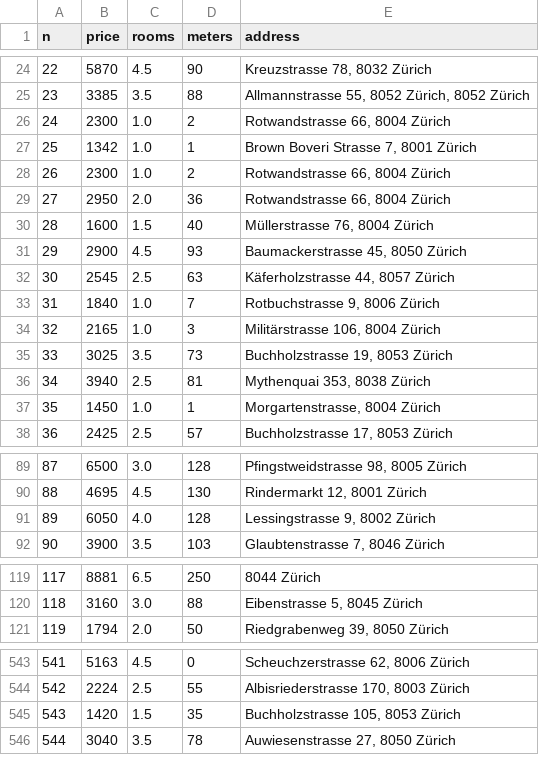
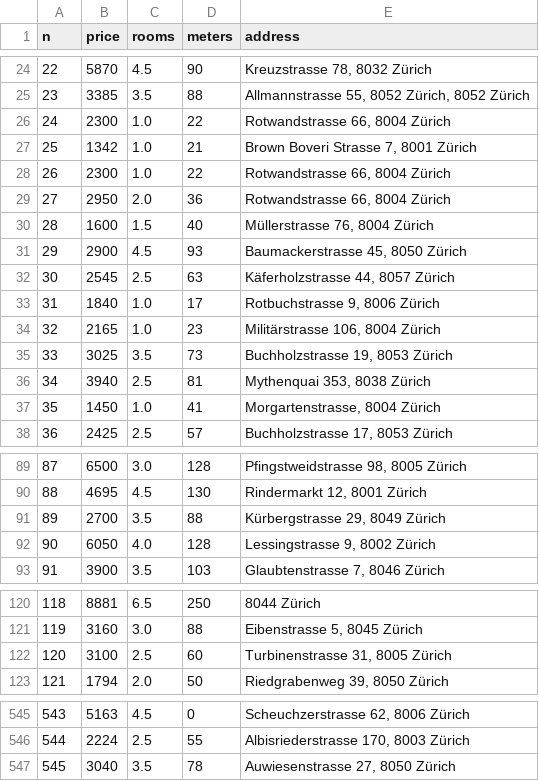
Before and after one commit to EugenioBarbieriViale/Apt-Zuecher, a CSV file: data.csv, drawn as a sheet; only a part is shown, gaps mark what is left out; removed rows and columns are numbered as before the commit, all else as after; the diff covers the shown part only; the diff names each change by its address in the sheet, - before the commit and + after, or states it on an @@ line.

```diff
--- a/data.csv
+++ b/data.csv
-D26 (meters): 2
+D26 (meters): 22
-D27 (meters): 1
+D27 (meters): 21
-D28 (meters): 2
+D28 (meters): 22
-D33 (meters): 7
+D33 (meters): 17
-D34 (meters): 3
+D34 (meters): 23
-D37 (meters): 1
+D37 (meters): 41
+row 91: 89 | 2700 | 3.5 | 88 | Kürbergstrasse 29, 8049 Zürich
@@ column A (n) renumbered between rows 92 and 1001 @@
+row 122: 120 | 3100 | 2.5 | 60 | Turbinenstrasse 31, 8005 Zürich
-row 545: 543 | 1420 | 1.5 | 35 | Buchholzstrasse 105, 8053 Zürich
```
Also changed, not shown: 5 added rows, 6 removed rows and 51 edited cells elsewhere in this file, 1 other file.
